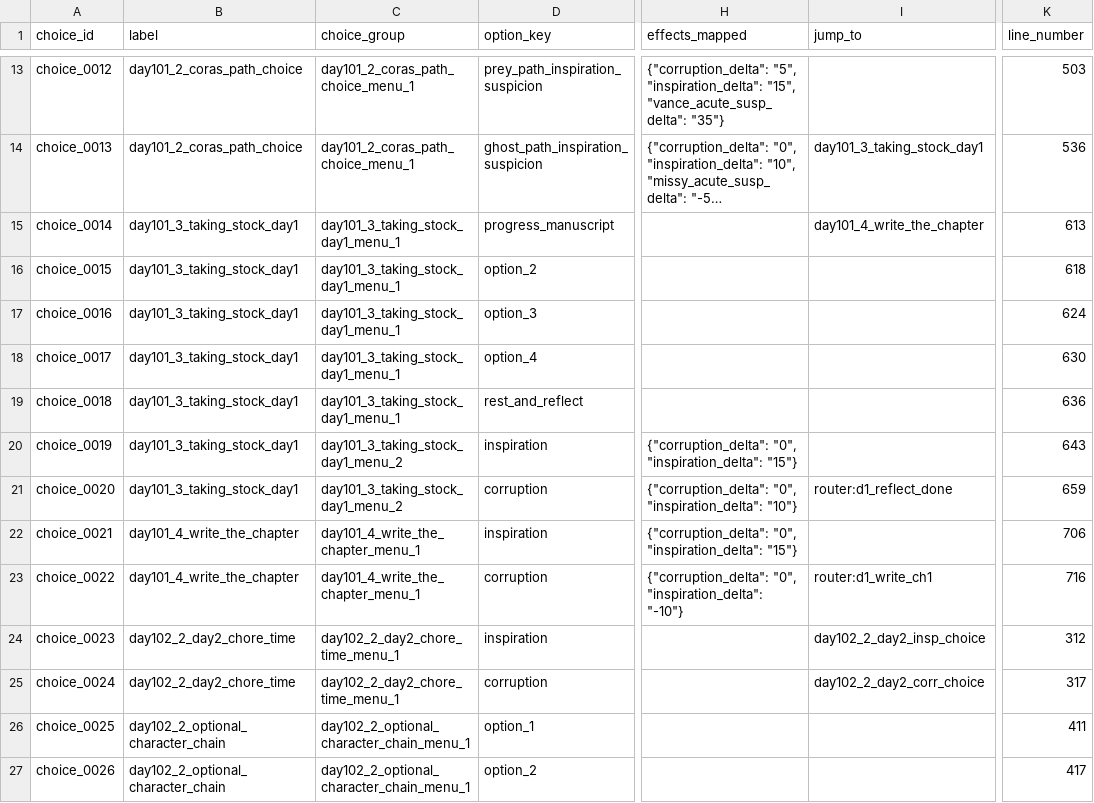
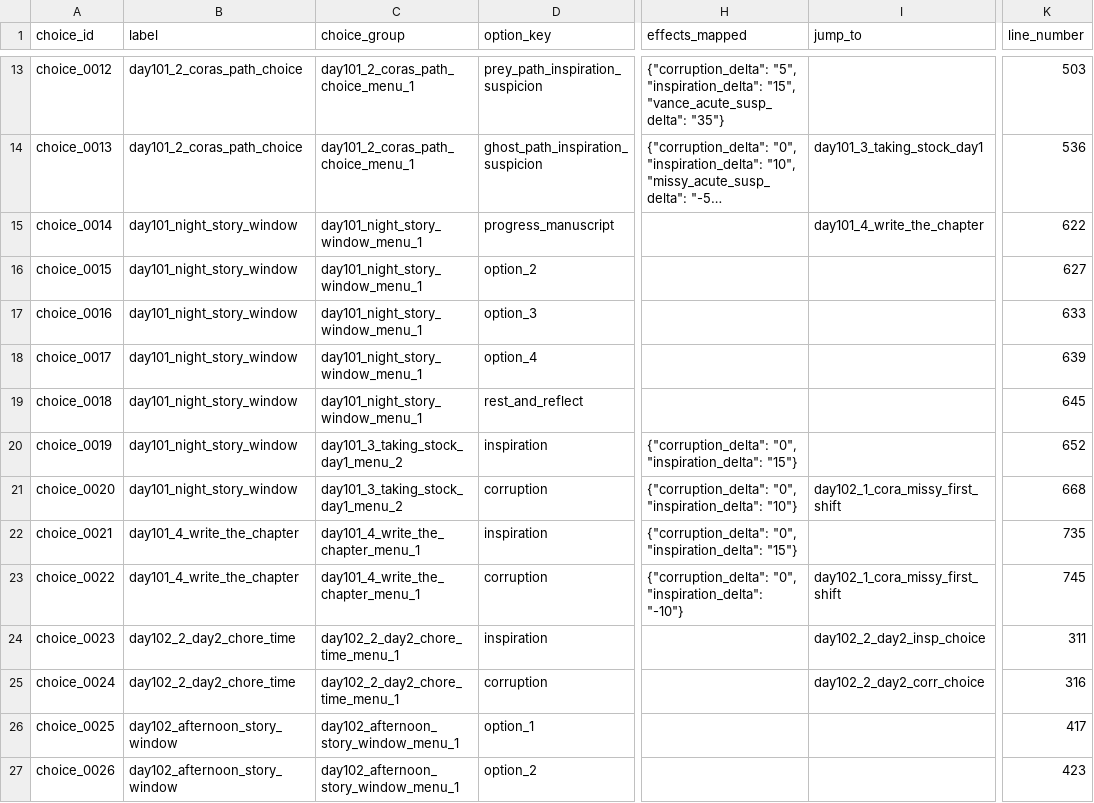
Before and after one commit to mikezilla14/untitled-victorian-vn, a CSV file: narrative/pipeline/releases/release-1-mvp/graph/release1_choices.csv, drawn as a sheet; only a part is shown, gaps mark what is left out; long unchanged cells end in …; the diff covers the shown part only; the diff names each change by its address in the sheet, - before the commit and + after, or states it on an @@ line.

```diff
--- a/narrative/pipeline/releases/release-1-mvp/graph/release1_choices.csv
+++ b/narrative/pipeline/releases/release-1-mvp/graph/release1_choices.csv
-B15:B21 (label): day101_3_taking_stock_day1
+B15:B21 (label): day101_night_story_window
-C15:C19 (choice_group): day101_3_taking_stock_day1_menu_1
+C15:C19 (choice_group): day101_night_story_window_menu_1
-K15 (line_number): 613
+K15 (line_number): 622
-K16 (line_number): 618
+K16 (line_number): 627
-K17 (line_number): 624
+K17 (line_number): 633
-K18 (line_number): 630
+K18 (line_number): 639
-K19 (line_number): 636
+K19 (line_number): 645
-K20 (line_number): 643
+K20 (line_number): 652
-I21 (jump_to): router:d1_reflect_done
+I21 (jump_to): day102_1_cora_missy_first_shift
-K21 (line_number): 659
+K21 (line_number): 668
-K22 (line_number): 706
+K22 (line_number): 735
-I23 (jump_to): router:d1_write_ch1
+I23 (jump_to): day102_1_cora_missy_first_shift
-K23 (line_number): 716
+K23 (line_number): 745
-K24 (line_number): 312
+K24 (line_number): 311
-K25 (line_number): 317
+K25 (line_number): 316
-B26:B27 (label): day102_2_optional_character_chain
+B26:B27 (label): day102_afternoon_story_window
-C26:C27 (choice_group): day102_2_optional_character_chain_menu_1
+C26:C27 (choice_group): day102_afternoon_story_window_menu_1
-K26 (line_number): 411
+K26 (line_number): 417
-K27 (line_number): 417
+K27 (line_number): 423
```
Also changed, not shown: 73 edited cells elsewhere in this file, narrative/pipeline/releases/release-1-mvp/graph/release1_edges.csv, narrative/pipeline/releases/release-1-mvp/graph/release1_effects.csv, 27 other files.
